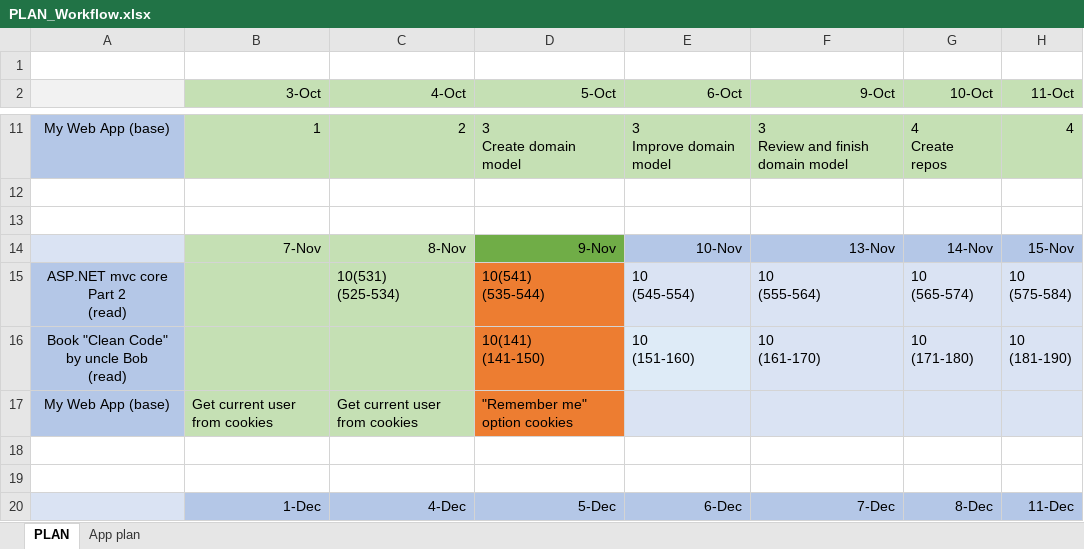
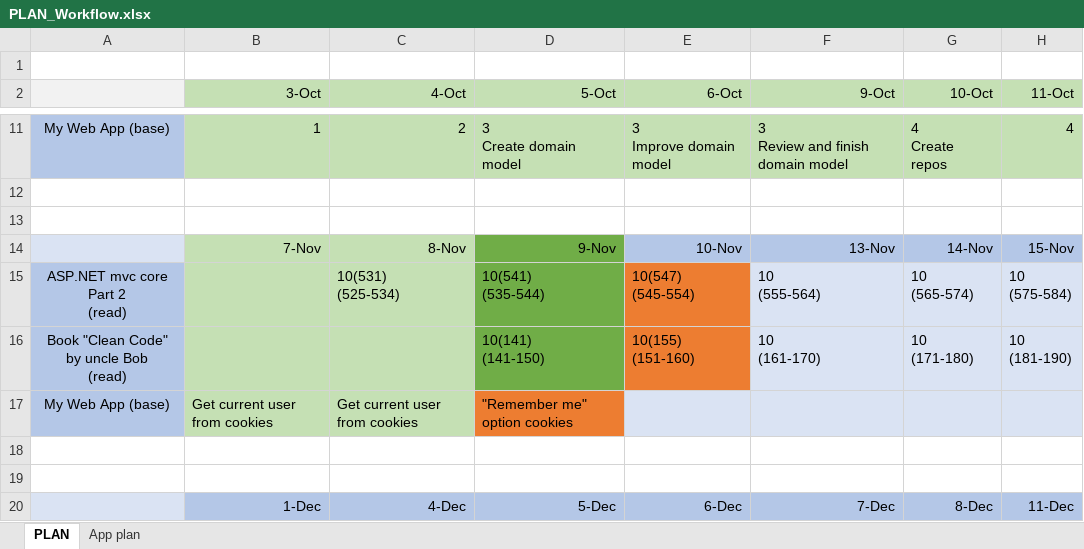
Before and after one commit to MargaretSmoliakova/Self-Improvement-PLAN, an Excel workbook: PLAN_Workflow.xlsx, sheet PLAN, drawn as a sheet; only a part is shown, gaps mark what is left out; values as stored, in another font and other column widths than the file's, no borders; ↵ is a line break in a cell; the diff names each change by its address in the sheet, - before the commit and + after, or states it on an @@ line.

Commit message:
asp, cc

```diff
--- a/PLAN_Workflow.xlsx (sheet PLAN)
+++ b/PLAN_Workflow.xlsx (sheet PLAN)
-D15:D16 fill: #ED7D31
+D15:D16 fill: #70AD47
-E15 (6-Oct): 10 ↵ (545-554)
+E15 (6-Oct): 10(547) ↵ (545-554)
-E15 fill: #DAE3F3
+E15 fill: #ED7D31
-E16 (6-Oct): 10 ↵ (151-160)
+E16 (6-Oct): 10(155) ↵ (151-160)
-E16 fill: #DEEBF7
+E16 fill: #ED7D31
```
